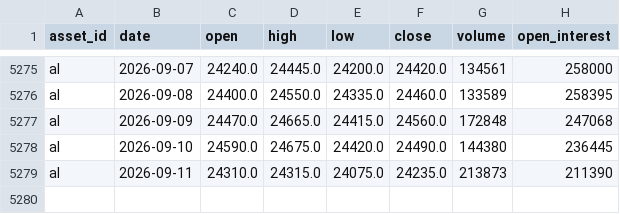
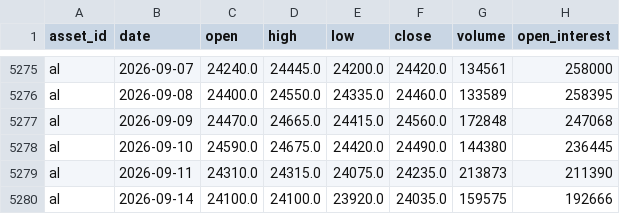
Before and after one commit to JunyiWu97/cross-asset-structure-monitor, a CSV file: data/history_public/al.csv, drawn as a sheet; only a part is shown, gaps mark what is left out; the diff names each change by its address in the sheet, - before the commit and + after, or states it on an @@ line.

```diff
--- a/data/history_public/al.csv
+++ b/data/history_public/al.csv
+row 5280: al | 2026-09-14 | 24100.0 | 24100.0 | 23920.0 | 24035.0 | 159575 | 192666
```
Also changed, not shown: data/history_public/btc.csv, data/history_public/eth.csv, 23 other files.
